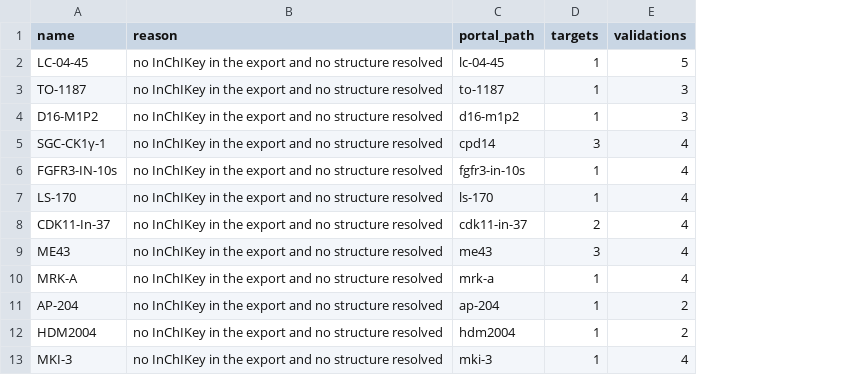
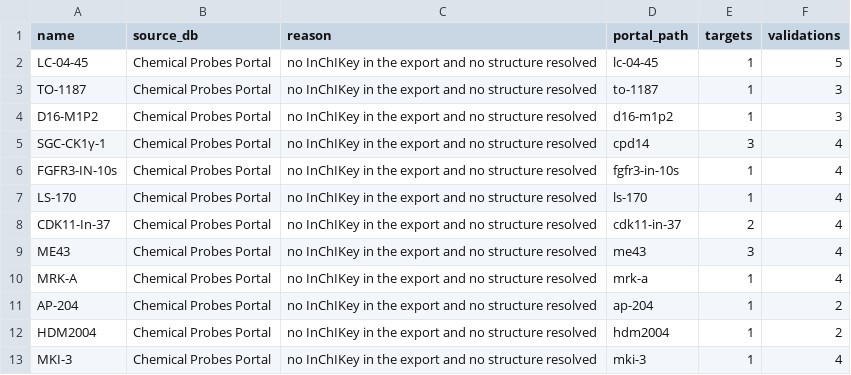
Before and after one commit to SCHMM-MelMar/Summer-School-2026, a TSV file: chemicalprobes.org/staging/chemicalprobes_skipped_compound.tsv, drawn as a sheet; only a part is shown; the diff names each change by its address in the sheet, - before the commit and + after, or states it on an @@ line.

```diff
--- a/chemicalprobes.org/staging/chemicalprobes_skipped_compound.tsv
+++ b/chemicalprobes.org/staging/chemicalprobes_skipped_compound.tsv
+column B (source_db), rows 2-13: all Chemical Probes Portal
```
Also changed, not shown: 4 other files.
